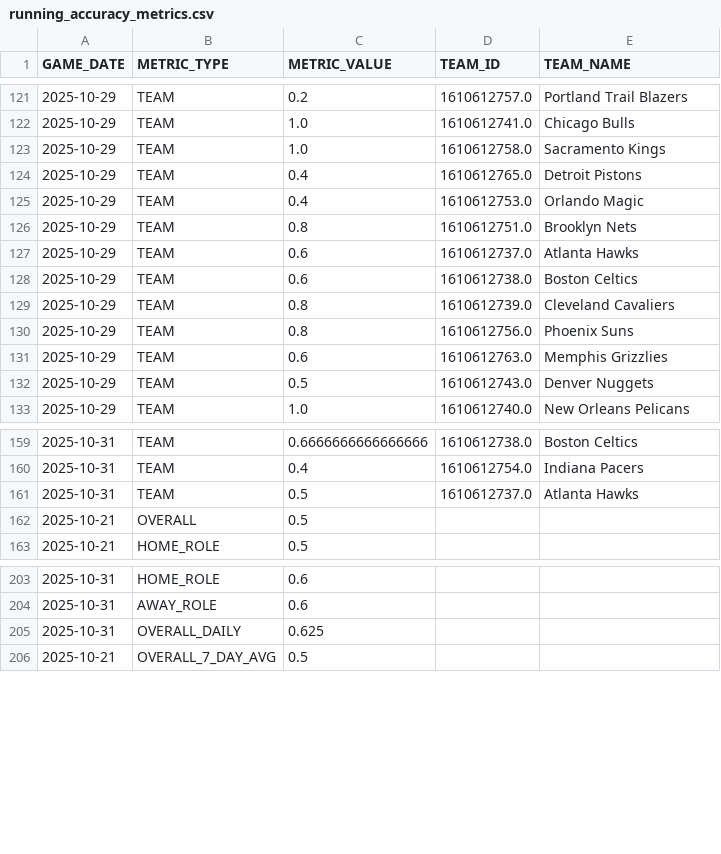
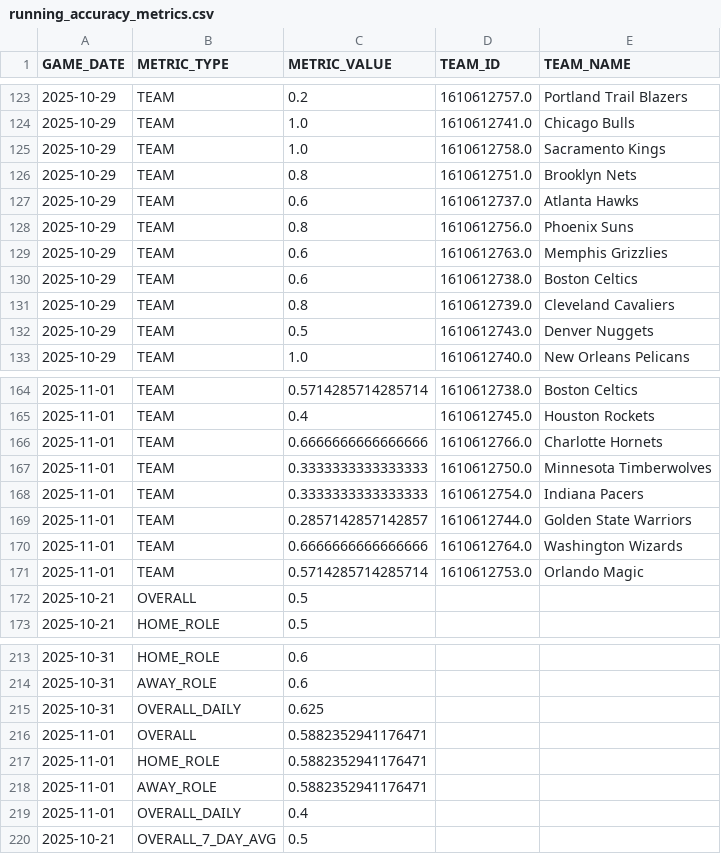
Before and after one commit to johnsonbradley3246-cyber/nba_dashboard, a CSV file: data/running_accuracy_metrics.csv, drawn as a sheet; only a part is shown, gaps mark what is left out; the diff covers the shown part only.

```diff
--- a/data/running_accuracy_metrics.csv
+++ b/data/running_accuracy_metrics.csv
@@ -123,10 +125,8 @@ GAME_DATE,METRIC_TYPE,METRIC_VALUE,TEAM_ID,TEAM_NAME
 2025-10-29,TEAM,1.0,1610612758.0,Sacramento Kings
-2025-10-29,TEAM,0.4,1610612765.0,Detroit Pistons
-2025-10-29,TEAM,0.4,1610612753.0,Orlando Magic
 2025-10-29,TEAM,0.8,1610612751.0,Brooklyn Nets
 2025-10-29,TEAM,0.6,1610612737.0,Atlanta Hawks
+2025-10-29,TEAM,0.8,1610612756.0,Phoenix Suns
+2025-10-29,TEAM,0.6,1610612763.0,Memphis Grizzlies
 2025-10-29,TEAM,0.6,1610612738.0,Boston Celtics
 2025-10-29,TEAM,0.8,1610612739.0,Cleveland Cavaliers
-2025-10-29,TEAM,0.8,1610612756.0,Phoenix Suns
-2025-10-29,TEAM,0.6,1610612763.0,Memphis Grizzlies
 2025-10-29,TEAM,0.5,1610612743.0,Denver Nuggets
@@ -159,4 +164,9 @@ GAME_DATE,METRIC_TYPE,METRIC_VALUE,TEAM_ID,TEAM_NAME
-2025-10-31,TEAM,0.6666666666666666,1610612738.0,Boston Celtics
-2025-10-31,TEAM,0.4,1610612754.0,Indiana Pacers
-2025-10-31,TEAM,0.5,1610612737.0,Atlanta Hawks
+2025-11-01,TEAM,0.5714285714285714,1610612738.0,Boston Celtics
+2025-11-01,TEAM,0.4,1610612745.0,Houston Rockets
+2025-11-01,TEAM,0.6666666666666666,1610612766.0,Charlotte Hornets
+2025-11-01,TEAM,0.3333333333333333,1610612750.0,Minnesota Timberwolves
+2025-11-01,TEAM,0.3333333333333333,1610612754.0,Indiana Pacers
+2025-11-01,TEAM,0.2857142857142857,1610612744.0,Golden State Warriors
+2025-11-01,TEAM,0.6666666666666666,1610612764.0,Washington Wizards
+2025-11-01,TEAM,0.5714285714285714,1610612753.0,Orlando Magic
 2025-10-21,OVERALL,0.5,,
@@ -205,2 +215,6 @@ GAME_DATE,METRIC_TYPE,METRIC_VALUE,TEAM_ID,TEAM_NAME
 2025-10-31,OVERALL_DAILY,0.625,,
+2025-11-01,OVERALL,0.5882352941176471,,
+2025-11-01,HOME_ROLE,0.5882352941176471,,
+2025-11-01,AWAY_ROLE,0.5882352941176471,,
+2025-11-01,OVERALL_DAILY,0.4,,
 2025-10-21,OVERALL_7_DAY_AVG,0.5,,
```
Also changed, not shown: 5 added rows, 76 moved rows and 3 edited cells elsewhere in this file, data/games_dashboard.csv, 1 other file.
